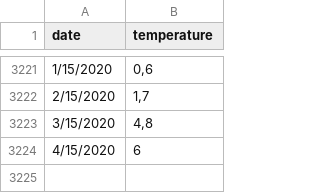
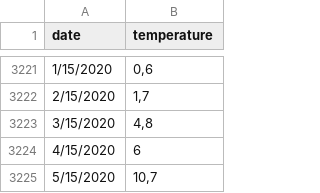
Before and after one commit to aloispichler/timeSeries, a CSV file: HistoricTemperatureGermany.csv, drawn as a sheet; only a part is shown, gaps mark what is left out; the diff names each change by its address in the sheet, - before the commit and + after, or states it on an @@ line.

```diff
--- a/HistoricTemperatureGermany.csv
+++ b/HistoricTemperatureGermany.csv
+row 3225: 5/15/2020 | 10,7
```
Also changed, not shown: 1 other file.
